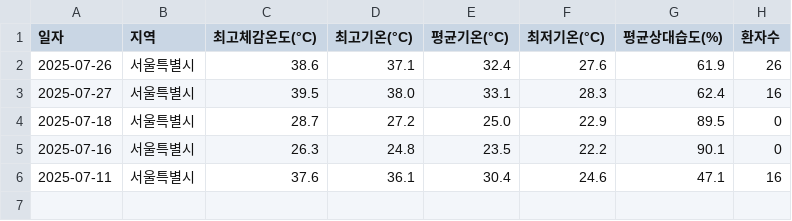
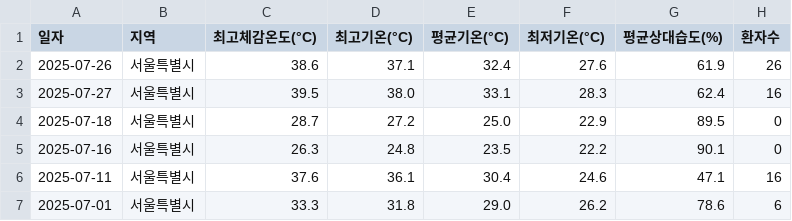
Before and after one commit to dalsoup/0725, a CSV file: ML_asos_dataset.csv, drawn as a sheet.

Commit message:
Update ML_asos_dataset.csv with new data for 2025-07-01 서울특별시

```diff
--- a/ML_asos_dataset.csv
+++ b/ML_asos_dataset.csv
@@ -6 +6,2 @@
 2025-07-11,서울특별시,37.6,36.1,30.4,24.6,47.1,16
+2025-07-01,서울특별시,33.3,31.8,29.0,26.2,78.6,6
```
